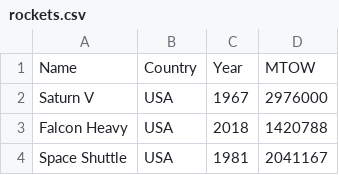
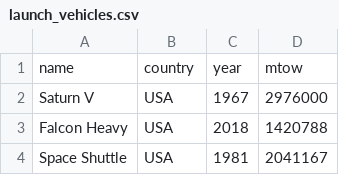
Before and after one commit to spaceandtimelabs/sxt-proof-of-sql, a CSV file: crates/proof-of-sql/examples/rockets/launch_vehicles.csv (was crates/proof-of-sql/examples/rockets/rockets.csv), drawn as a sheet; only a part is shown.

Commit message:
refactor: rename CSV to launch_vehicles.csv

```diff
--- a/crates/proof-of-sql/examples/rockets/rockets.csv
+++ b/crates/proof-of-sql/examples/rockets/launch_vehicles.csv
@@ -1,2 +1,2 @@
-Name,Country,Year,MTOW
+name,country,year,mtow
 Saturn V,USA,1967,2976000
```
